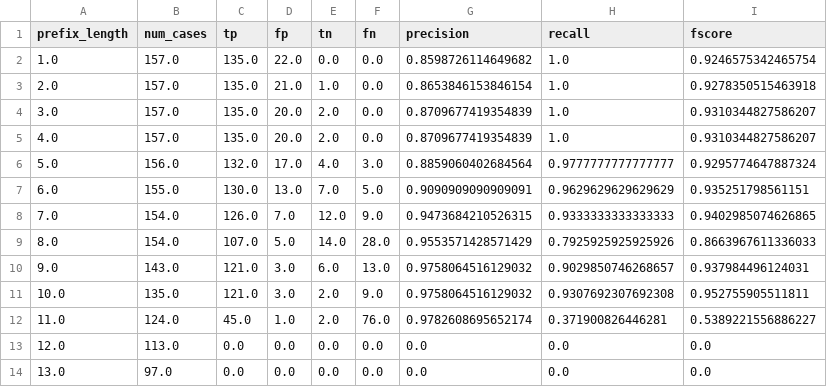
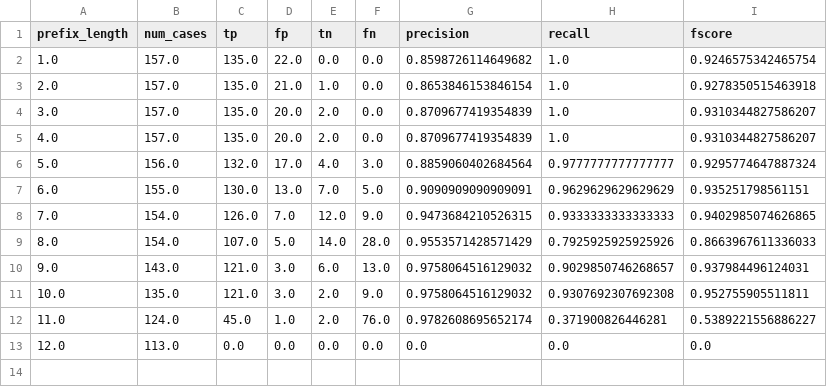
Before and after one commit to lucaboschiero/tesi, a CSV file: media/output/result/sepsis_cases_2_evaluation.csv, drawn as a sheet; the diff names each change by its address in the sheet, - before the commit and + after, or states it on an @@ line.

```diff
--- a/media/output/result/sepsis_cases_2_evaluation.csv
+++ b/media/output/result/sepsis_cases_2_evaluation.csv
-row 14: 13.0 | 97.0 | 0.0 | 0.0 | 0.0 | 0.0 | 0.0 | 0.0 | 0.0
```
Also changed, not shown: media/output/model_params.csv, media/output/results.csv, 2 other files.
